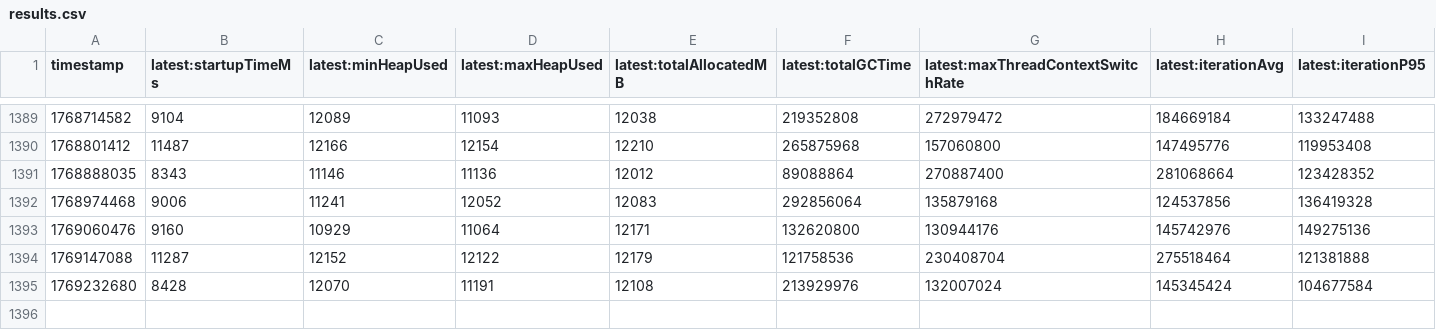
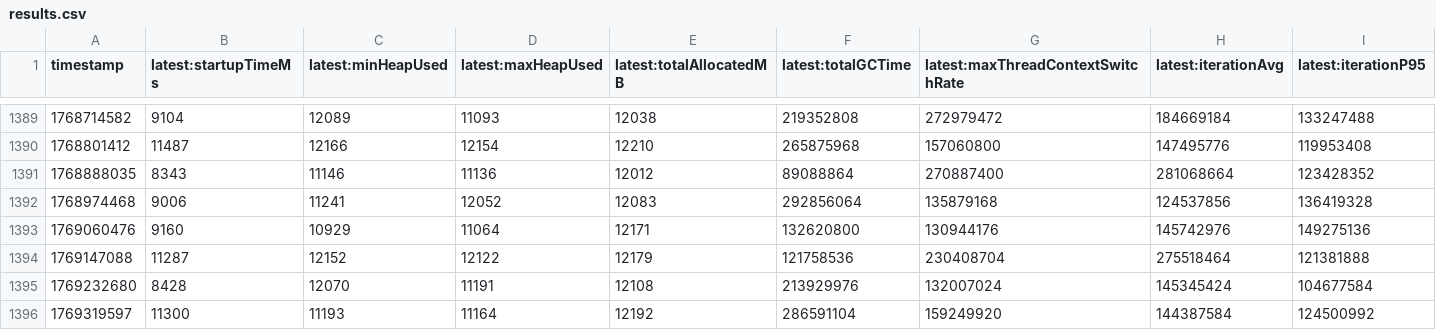
Before and after one commit to breedx-splk/opentelemetry-java-instrumentation, a CSV file: benchmark-overhead/results/release/results.csv, drawn as a sheet; only a part is shown, gaps mark what is left out; rows hold the shown columns only; the diff names each change by its address in the sheet, - before the commit and + after, or states it on an @@ line.

```diff
--- a/benchmark-overhead/results/release/results.csv
+++ b/benchmark-overhead/results/release/results.csv
+row 1396: 1769319597 | 11300 | 11193 | 11164 | 12192 | 286591104 | 159249920 | 144387584 | 124500992
```
Also changed, not shown: 1 other file.
